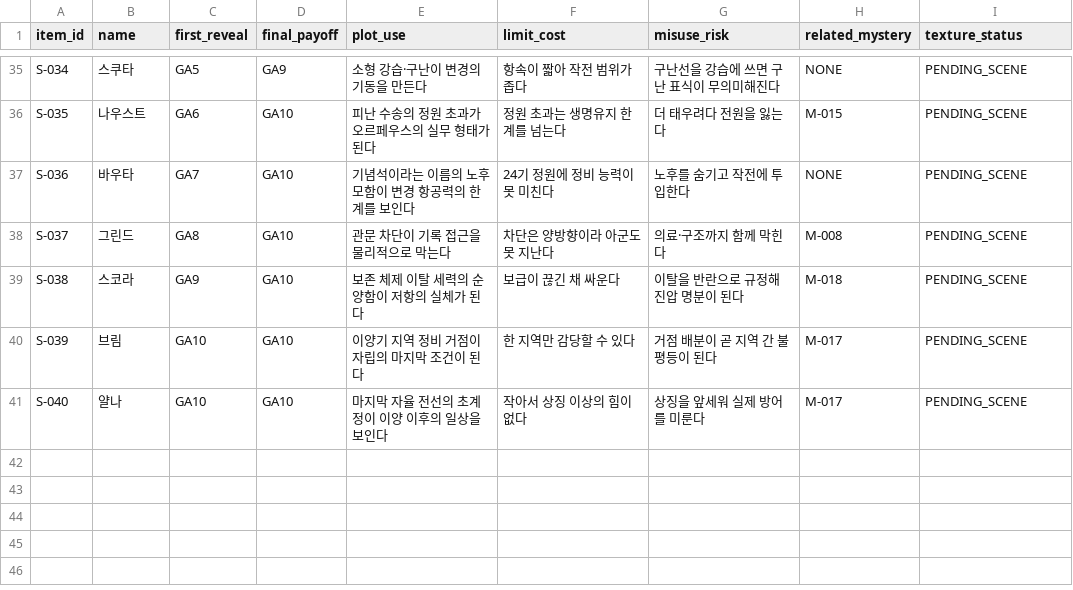
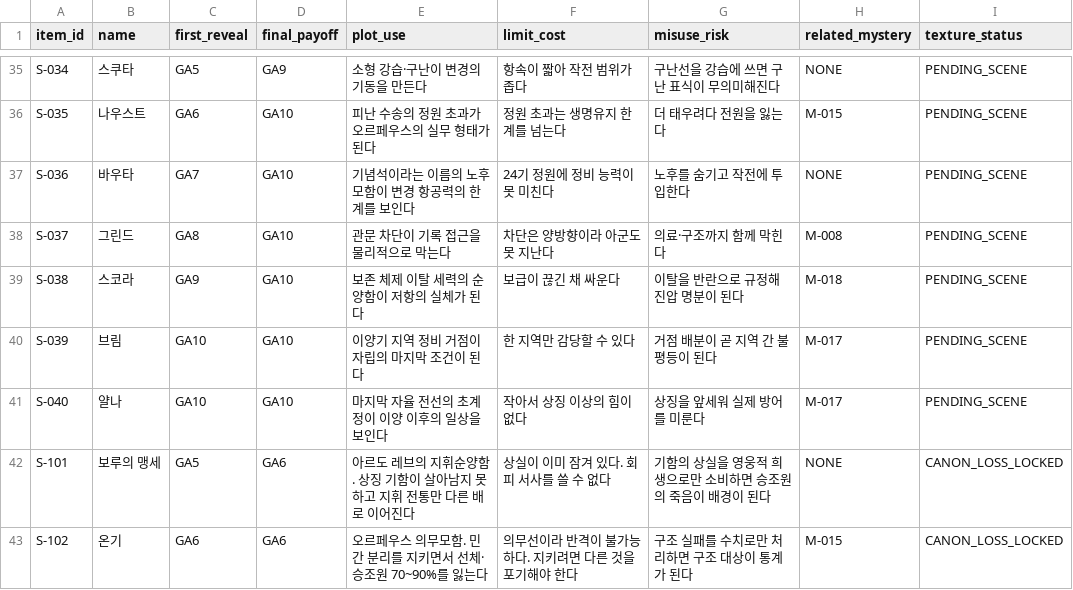
Before and after one commit to storm-credit/galactic-legacy-archive, a CSV file: docs/06_hardware/data/anchor-fields-hulls-v1.csv, drawn as a sheet; only a part is shown, gaps mark what is left out; the diff names each change by its address in the sheet, - before the commit and + after, or states it on an @@ line.

```diff
--- a/docs/06_hardware/data/anchor-fields-hulls-v1.csv
+++ b/docs/06_hardware/data/anchor-fields-hulls-v1.csv
+row 42: S-101 | 보루의 맹세 | GA5 | GA6 | 아르도 레브의 지휘순양함. 상징 기함이 살아남지 못하고 지휘 전통만 다른 배로 이어진다 | 상실이 이미 잠겨 있다. 회피 서사를 쓸 수 없다 | 기함의 상실을 영웅적 희생으로만 소비하면 승조원의 죽음이 배경이 된다 | NONE | CANON_LOSS_LOCKED
+row 43: S-102 | 온기 | GA6 | GA6 | 오르페우스 의무모함. 민간 분리를 지키면서 선체·승조원 70~90%를 잃는다 | 의무선이라 반격이 불가능하다. 지키려면 다른 것을 포기해야 한다 | 구조 실패를 수치로만 처리하면 구조 대상이 통계가 된다 | M-015 | CANON_LOSS_LOCKED
```
Also changed, not shown: docs/06_hardware/data/anchor-fields-weapons-v1.csv, docs/09_collection/data/anchor-fields-relics-v1.csv, 12 other files.
